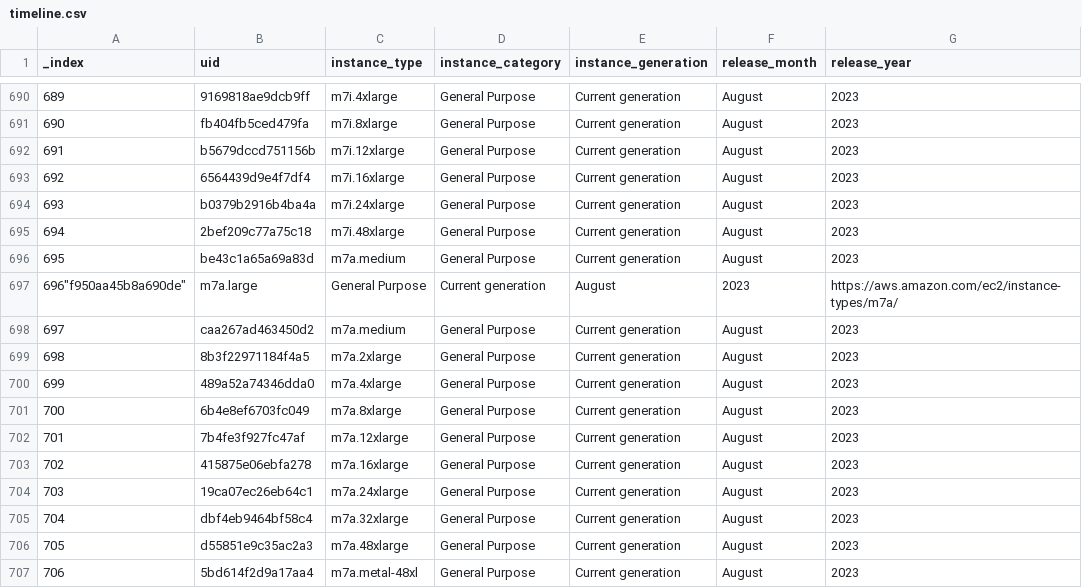
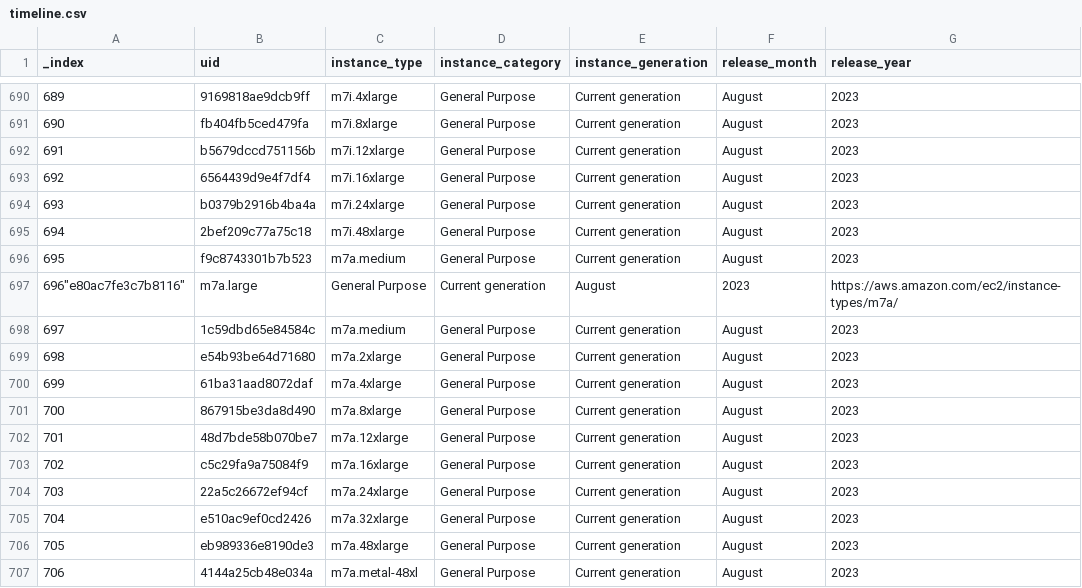
Before and after one commit to nrollr/EC2-timeline, a CSV file: public/data/timeline.csv, drawn as a sheet; only a part is shown, gaps mark what is left out; the diff names each change by its address in the sheet, - before the commit and + after, or states it on an @@ line.

```diff
--- a/public/data/timeline.csv
+++ b/public/data/timeline.csv
-B696 (uid): be43c1a65a69a83d
+B696 (uid): f9c8743301b7b523
-A697 (_index): 696"f950aa45b8a690de"
+A697 (_index): 696"e80ac7fe3c7b8116"
-B698 (uid): caa267ad463450d2
+B698 (uid): 1c59dbd65e84584c
-B699 (uid): 8b3f22971184f4a5
+B699 (uid): e54b93be64d71680
-B700 (uid): 489a52a74346dda0
+B700 (uid): 61ba31aad8072daf
-B701 (uid): 6b4e8ef6703fc049
+B701 (uid): 867915be3da8d490
-B702 (uid): 7b4fe3f927fc47af
+B702 (uid): 48d7bde58b070be7
-B703 (uid): 415875e06ebfa278
+B703 (uid): c5c29fa9a75084f9
-B704 (uid): 19ca07ec26eb64c1
+B704 (uid): 22a5c26672ef94cf
-B705 (uid): dbf4eb9464bf58c4
+B705 (uid): e510ac9ef0cd2426
-B706 (uid): d55851e9c35ac2a3
+B706 (uid): eb989336e8190de3
-B707 (uid): 5bd614f2d9a17aa4
+B707 (uid): 4144a25cb48e034a
```
Also changed, not shown: 2 other files.
